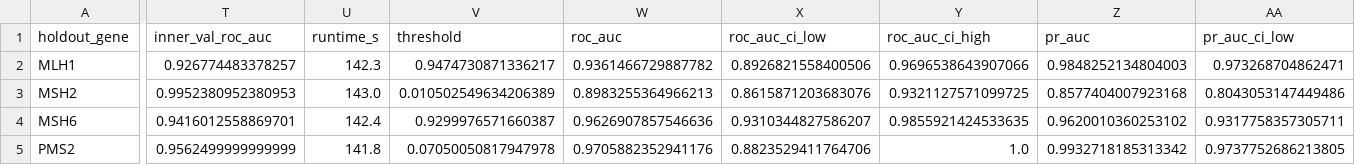
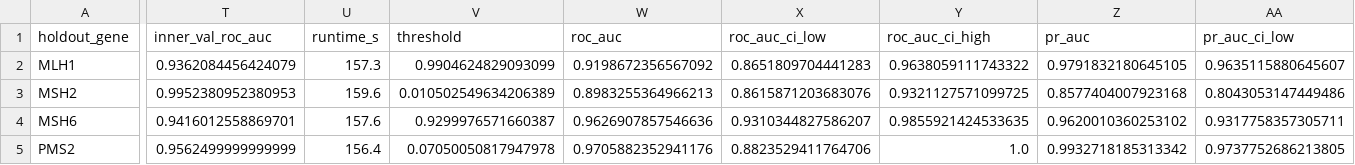
Before and after one commit to jvikramsrd/variant_pathogenicity_dl, a CSV file: data/processed/stage2b_grid/esm_finetune_results_siamese_lopo_esmpri_concat_frozen_pllr-residual_seed44.csv, drawn as a sheet; only a part is shown, gaps mark what is left out; the diff covers the shown part only; the diff names each change by its address in the sheet, - before the commit and + after, or states it on an @@ line.

```diff
--- a/data/processed/stage2b_grid/esm_finetune_results_siamese_lopo_esmpri_concat_frozen_pllr-residual_seed44.csv
+++ b/data/processed/stage2b_grid/esm_finetune_results_siamese_lopo_esmpri_concat_frozen_pllr-residual_seed44.csv
-T2 (inner_val_roc_auc): 0.926774483378257
+T2 (inner_val_roc_auc): 0.9362084456424079
-U2 (runtime_s): 142.3
+U2 (runtime_s): 157.3
-V2 (threshold): 0.9474730871336217
+V2 (threshold): 0.9904624829093099
-W2 (roc_auc): 0.9361466729887782
+W2 (roc_auc): 0.9198672356567092
-X2 (roc_auc_ci_low): 0.8926821558400506
+X2 (roc_auc_ci_low): 0.8651809704441283
-Y2 (roc_auc_ci_high): 0.9696538643907066
+Y2 (roc_auc_ci_high): 0.9638059111743322
-Z2 (pr_auc): 0.9848252134804003
+Z2 (pr_auc): 0.9791832180645105
-AA2 (pr_auc_ci_low): 0.973268704862471
+AA2 (pr_auc_ci_low): 0.9635115880645607
-U3 (runtime_s): 143.0
+U3 (runtime_s): 159.6
-U4 (runtime_s): 142.4
+U4 (runtime_s): 157.6
-U5 (runtime_s): 141.8
+U5 (runtime_s): 156.4
```
Also changed, not shown: 4 edited cells elsewhere in this file, data/processed/stage2b_grid/esm_finetune_results_siamese_lopo_esmpri_concat_frozen_pllr-residual_seed42.csv, data/processed/stage2b_grid/esm_finetune_results_siamese_lopo_esmpri_concat_frozen_pllr-residual_seed43.csv, 30 other files.
